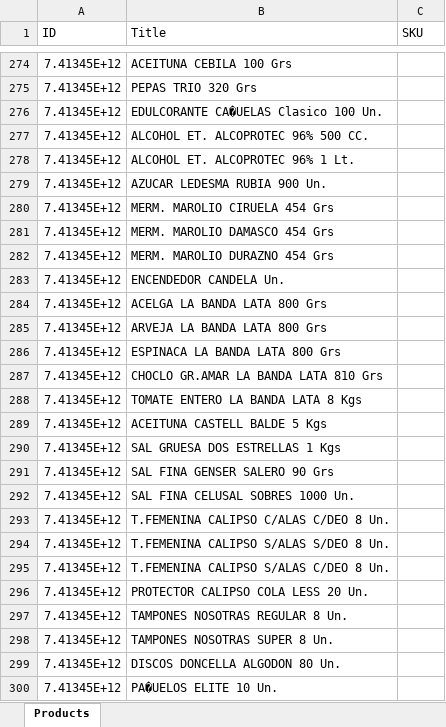
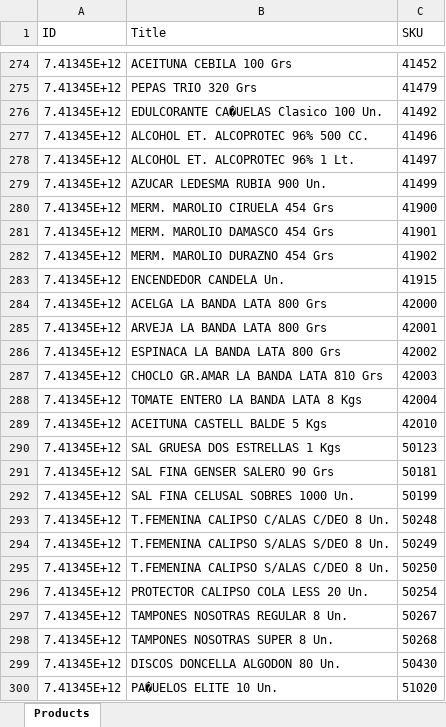
Before and after one commit to Marcomussa/mw-luvik, an Excel workbook: products.xlsx, sheet Products, drawn as a sheet; only a part is shown, gaps mark what is left out; values as stored, in another font and other column widths than the file's, no borders; the diff covers the shown part only; the diff names each change by its address in the sheet, - before the commit and + after, or states it on an @@ line.

```diff
--- a/products.xlsx (sheet Products)
+++ b/products.xlsx (sheet Products)
-C274 (SKU): (empty)
+C274 (SKU): 41452
-C275 (SKU): (empty)
+C275 (SKU): 41479
-C276 (SKU): (empty)
+C276 (SKU): 41492
-C277 (SKU): (empty)
+C277 (SKU): 41496
-C278 (SKU): (empty)
+C278 (SKU): 41497
-C279 (SKU): (empty)
+C279 (SKU): 41499
-C280 (SKU): (empty)
+C280 (SKU): 41900
-C281 (SKU): (empty)
+C281 (SKU): 41901
-C282 (SKU): (empty)
+C282 (SKU): 41902
-C283 (SKU): (empty)
+C283 (SKU): 41915
-C284 (SKU): (empty)
+C284 (SKU): 42000
-C285 (SKU): (empty)
+C285 (SKU): 42001
-C286 (SKU): (empty)
+C286 (SKU): 42002
-C287 (SKU): (empty)
+C287 (SKU): 42003
-C288 (SKU): (empty)
+C288 (SKU): 42004
-C289 (SKU): (empty)
+C289 (SKU): 42010
-C290 (SKU): (empty)
+C290 (SKU): 50123
-C291 (SKU): (empty)
+C291 (SKU): 50181
-C292 (SKU): (empty)
+C292 (SKU): 50199
-C293 (SKU): (empty)
+C293 (SKU): 50248
-C294 (SKU): (empty)
+C294 (SKU): 50249
-C295 (SKU): (empty)
+C295 (SKU): 50250
-C296 (SKU): (empty)
+C296 (SKU): 50254
-C297 (SKU): (empty)
+C297 (SKU): 50267
-C298 (SKU): (empty)
+C298 (SKU): 50268
-C299 (SKU): (empty)
+C299 (SKU): 50430
-C300 (SKU): (empty)
+C300 (SKU): 51020
```
Also changed, not shown: 150 edited cells elsewhere in this sheet, 3 other files.
